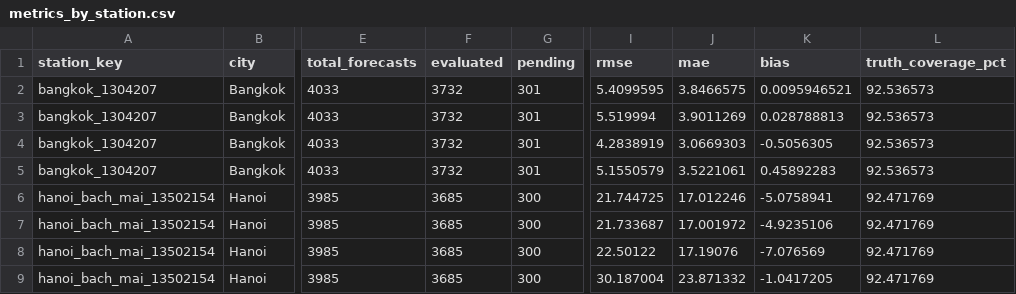
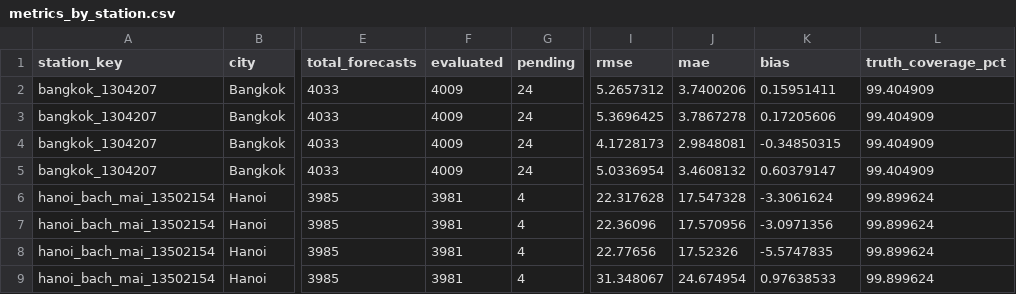
Before and after one commit to phamgiaanh/sea-pm25-pipeline, a CSV file: artifacts/shadow/deployment-shadow-v1/metrics_by_station.csv, drawn as a sheet; only a part is shown, gaps mark what is left out; the diff covers the shown part only; the diff names each change by its address in the sheet, - before the commit and + after, or states it on an @@ line.

```diff
--- a/artifacts/shadow/deployment-shadow-v1/metrics_by_station.csv
+++ b/artifacts/shadow/deployment-shadow-v1/metrics_by_station.csv
-F2:F5 (evaluated): 3732
+F2:F5 (evaluated): 4009
-G2:G5 (pending): 301
+G2:G5 (pending): 24
-I2 (rmse): 5.4099595
+I2 (rmse): 5.2657312
-J2 (mae): 3.8466575
+J2 (mae): 3.7400206
-K2 (bias): 0.0095946521
+K2 (bias): 0.15951411
-L2:L5 (truth_coverage_pct): 92.536573
+L2:L5 (truth_coverage_pct): 99.404909
-I3 (rmse): 5.519994
+I3 (rmse): 5.3696425
-J3 (mae): 3.9011269
+J3 (mae): 3.7867278
-K3 (bias): 0.028788813
+K3 (bias): 0.17205606
-I4 (rmse): 4.2838919
+I4 (rmse): 4.1728173
-J4 (mae): 3.0669303
+J4 (mae): 2.9848081
-K4 (bias): -0.5056305
+K4 (bias): -0.34850315
-I5 (rmse): 5.1550579
+I5 (rmse): 5.0336954
-J5 (mae): 3.5221061
+J5 (mae): 3.4608132
-K5 (bias): 0.45892283
+K5 (bias): 0.60379147
-F6:F9 (evaluated): 3685
+F6:F9 (evaluated): 3981
-G6:G9 (pending): 300
+G6:G9 (pending): 4
-I6 (rmse): 21.744725
+I6 (rmse): 22.317628
-J6 (mae): 17.012246
+J6 (mae): 17.547328
-K6 (bias): -5.0758941
+K6 (bias): -3.3061624
-L6:L9 (truth_coverage_pct): 92.471769
+L6:L9 (truth_coverage_pct): 99.899624
-I7 (rmse): 21.733687
+I7 (rmse): 22.36096
-J7 (mae): 17.001972
+J7 (mae): 17.570956
-K7 (bias): -4.9235106
+K7 (bias): -3.0971356
-I8 (rmse): 22.50122
+I8 (rmse): 22.77656
-J8 (mae): 17.19076
+J8 (mae): 17.52326
-K8 (bias): -7.076569
+K8 (bias): -5.5747835
-I9 (rmse): 30.187004
+I9 (rmse): 31.348067
-J9 (mae): 23.871332
+J9 (mae): 24.674954
-K9 (bias): -1.0417205
+K9 (bias): 0.97638533
```
Also changed, not shown: 96 edited cells elsewhere in this file, artifacts/shadow/deployment-shadow-v1/metrics_by_day.csv, artifacts/shadow/deployment-shadow-v1/metrics_by_horizon.csv, 10 other files.
